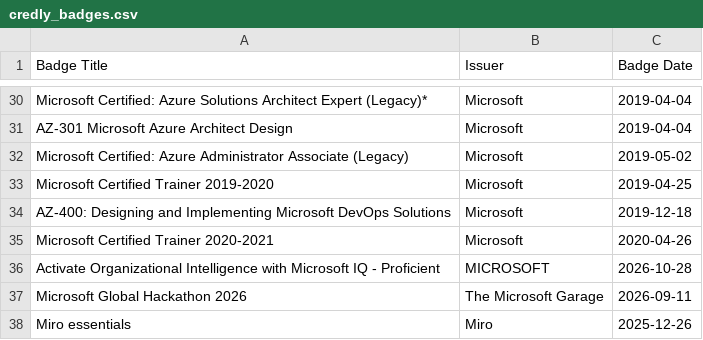
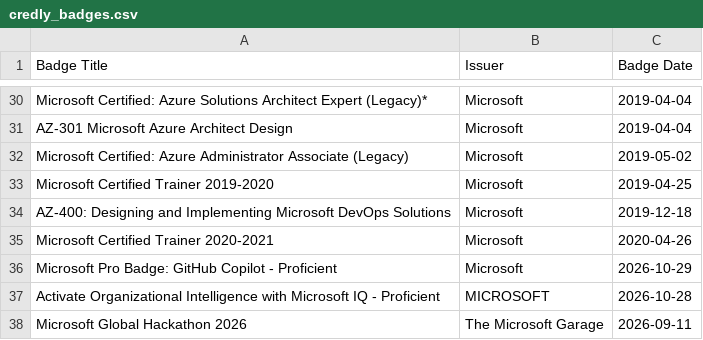
Before and after one commit to pazdedav/exam-timeline, a CSV file: credly_badges.csv, drawn as a sheet; only a part is shown, gaps mark what is left out; the shorter side is filled out with more unchanged rows; the diff names each change by its address in the sheet, - before the commit and + after, or states it on an @@ line.

```diff
--- a/credly_badges.csv
+++ b/credly_badges.csv
+row 36: Microsoft Pro Badge: GitHub Copilot - Proficient | Microsoft | 2026-10-29
```
